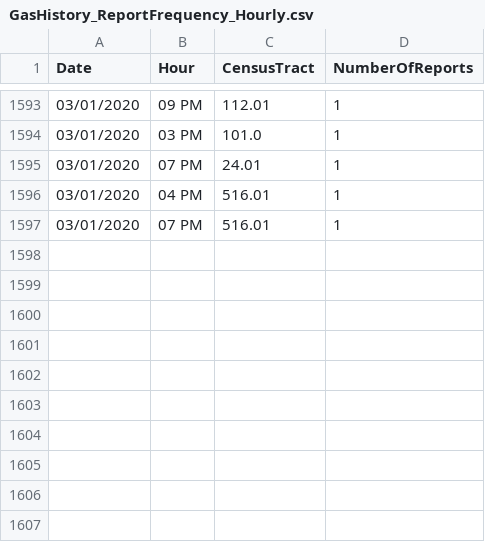
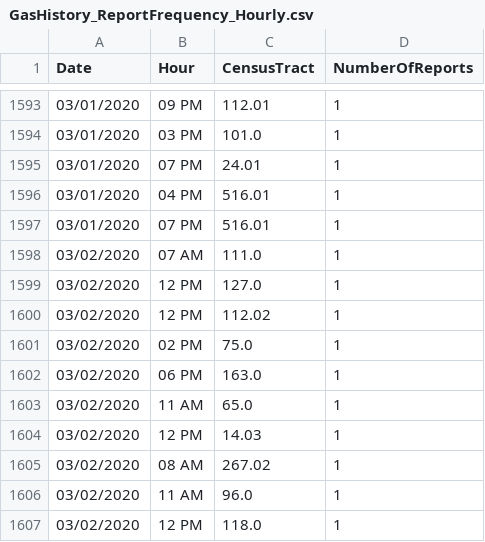
Before and after one commit to mhasan004/GasLeakProject, a CSV file: Getting_GasLeak_Data/DataFiles/GasHistory_ReportFrequency_Hourly.csv, drawn as a sheet; only a part is shown, gaps mark what is left out; the diff names each change by its address in the sheet, - before the commit and + after, or states it on an @@ line.

```diff
--- a/Getting_GasLeak_Data/DataFiles/GasHistory_ReportFrequency_Hourly.csv
+++ b/Getting_GasLeak_Data/DataFiles/GasHistory_ReportFrequency_Hourly.csv
+row 1598: 03/02/2020 | 07 AM | 111.0 | 1
+row 1599: 03/02/2020 | 12 PM | 127.0 | 1
+row 1600: 03/02/2020 | 12 PM | 112.02 | 1
+row 1601: 03/02/2020 | 02 PM | 75.0 | 1
+row 1602: 03/02/2020 | 06 PM | 163.0 | 1
+row 1603: 03/02/2020 | 11 AM | 65.0 | 1
+row 1604: 03/02/2020 | 12 PM | 14.03 | 1
+row 1605: 03/02/2020 | 08 AM | 267.02 | 1
+row 1606: 03/02/2020 | 11 AM | 96.0 | 1
+row 1607: 03/02/2020 | 12 PM | 118.0 | 1
```
Also changed, not shown: Getting_GasLeak_Data/DataFiles/GasHistory_ConEdisonTracts.csv, Getting_GasLeak_Data/DataFiles/GasHistory_ReportFrequency_Monthly.csv.
